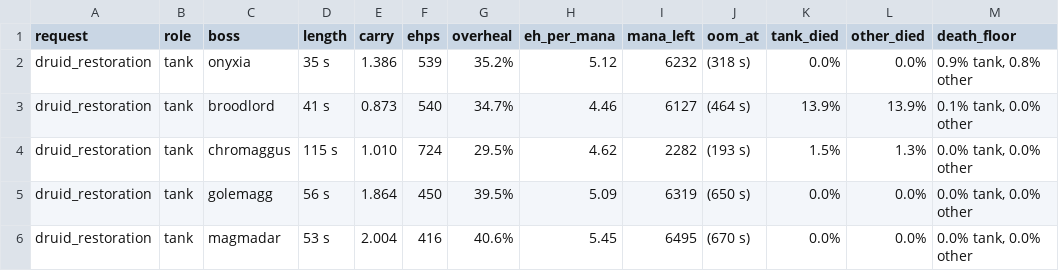
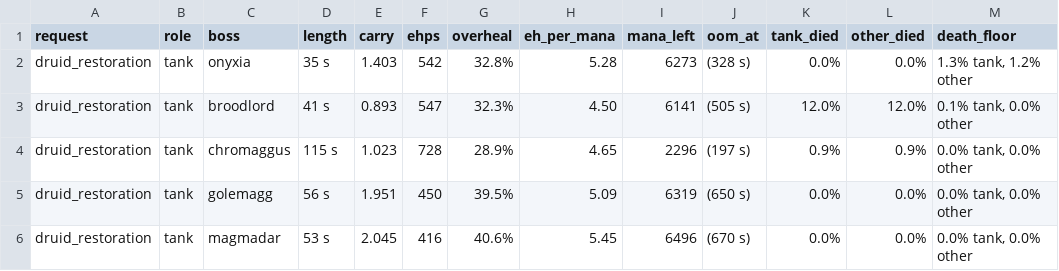
Before and after one commit to bayov/forever-sim, a TSV file: orchestration/audit/ref/healer_bench/summary.tsv, drawn as a sheet; only a part is shown; the diff covers the shown part only.

```diff
--- a/orchestration/audit/ref/healer_bench/summary.tsv
+++ b/orchestration/audit/ref/healer_bench/summary.tsv
@@ -1,6 +1,6 @@
 request	role	boss	length	carry	ehps	overheal	eh_per_mana	mana_left	oom_at	tank_died	other_died	death_floor
-druid_restoration	tank	onyxia	35 s	1.386	539	35.2%	5.12	6232	(318 s)	0.0%	0.0%	0.9% tank, 0.8% other
-druid_restoration	tank	broodlord	41 s	0.873	540	34.7%	4.46	6127	(464 s)	13.9%	13.9%	0.1% tank, 0.0% other
-druid_restoration	tank	chromaggus	115 s	1.010	724	29.5%	4.62	2282	(193 s)	1.5%	1.3%	0.0% tank, 0.0% other
-druid_restoration	tank	golemagg	56 s	1.864	450	39.5%	5.09	6319	(650 s)	0.0%	0.0%	0.0% tank, 0.0% other
-druid_restoration	tank	magmadar	53 s	2.004	416	40.6%	5.45	6495	(670 s)	0.0%	0.0%	0.0% tank, 0.0% other
+druid_restoration	tank	onyxia	35 s	1.403	542	32.8%	5.28	6273	(328 s)	0.0%	0.0%	1.3% tank, 1.2% other
+druid_restoration	tank	broodlord	41 s	0.893	547	32.3%	4.50	6141	(505 s)	12.0%	12.0%	0.1% tank, 0.0% other
+druid_restoration	tank	chromaggus	115 s	1.023	728	28.9%	4.65	2296	(197 s)	0.9%	0.9%	0.0% tank, 0.0% other
+druid_restoration	tank	golemagg	56 s	1.951	450	39.5%	5.09	6319	(650 s)	0.0%	0.0%	0.0% tank, 0.0% other
+druid_restoration	tank	magmadar	53 s	2.045	416	40.6%	5.45	6496	(670 s)	0.0%	0.0%	0.0% tank, 0.0% other
```
Also changed, not shown: 92 edited cells elsewhere in this file, orchestration/audit/ref/tank_fairness/summary.tsv, 7 other files.
